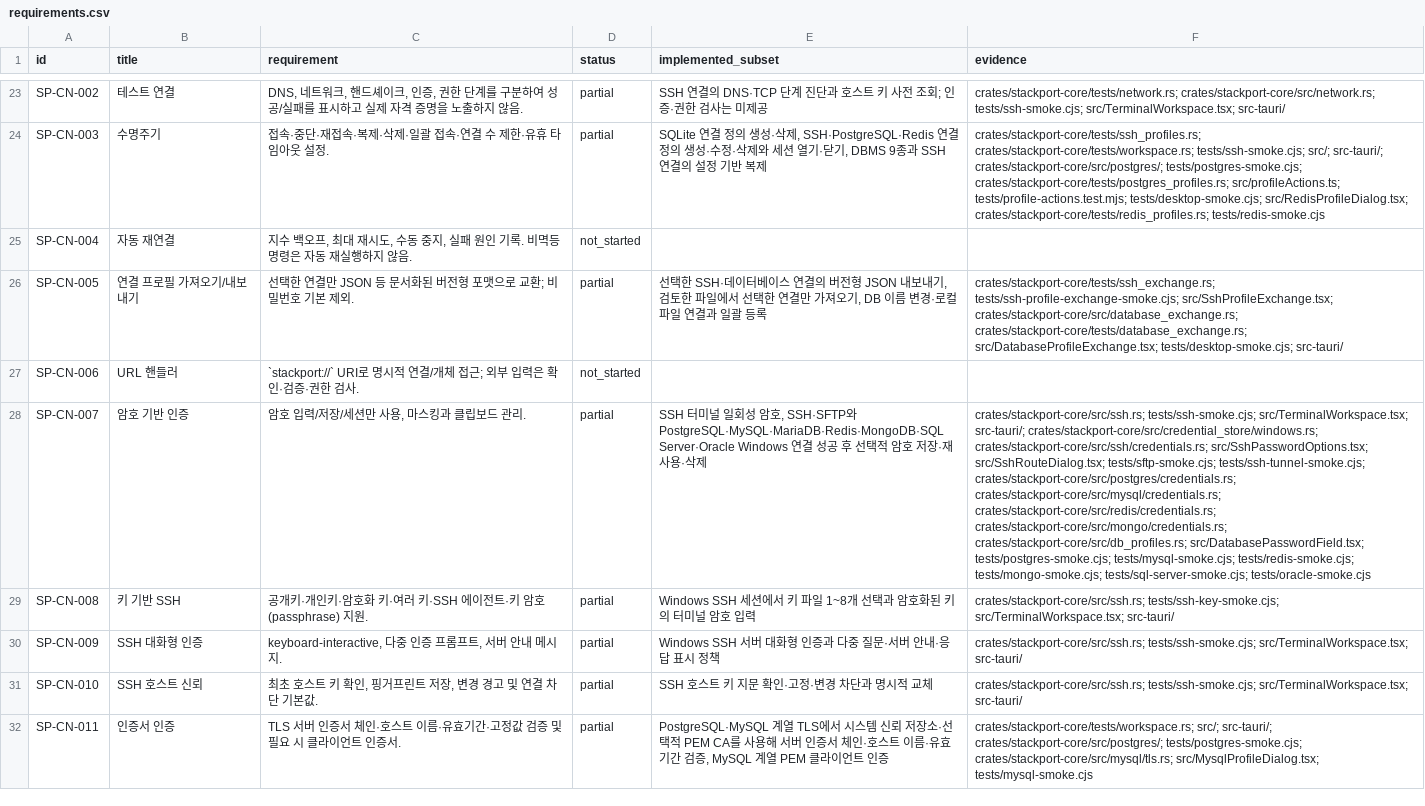
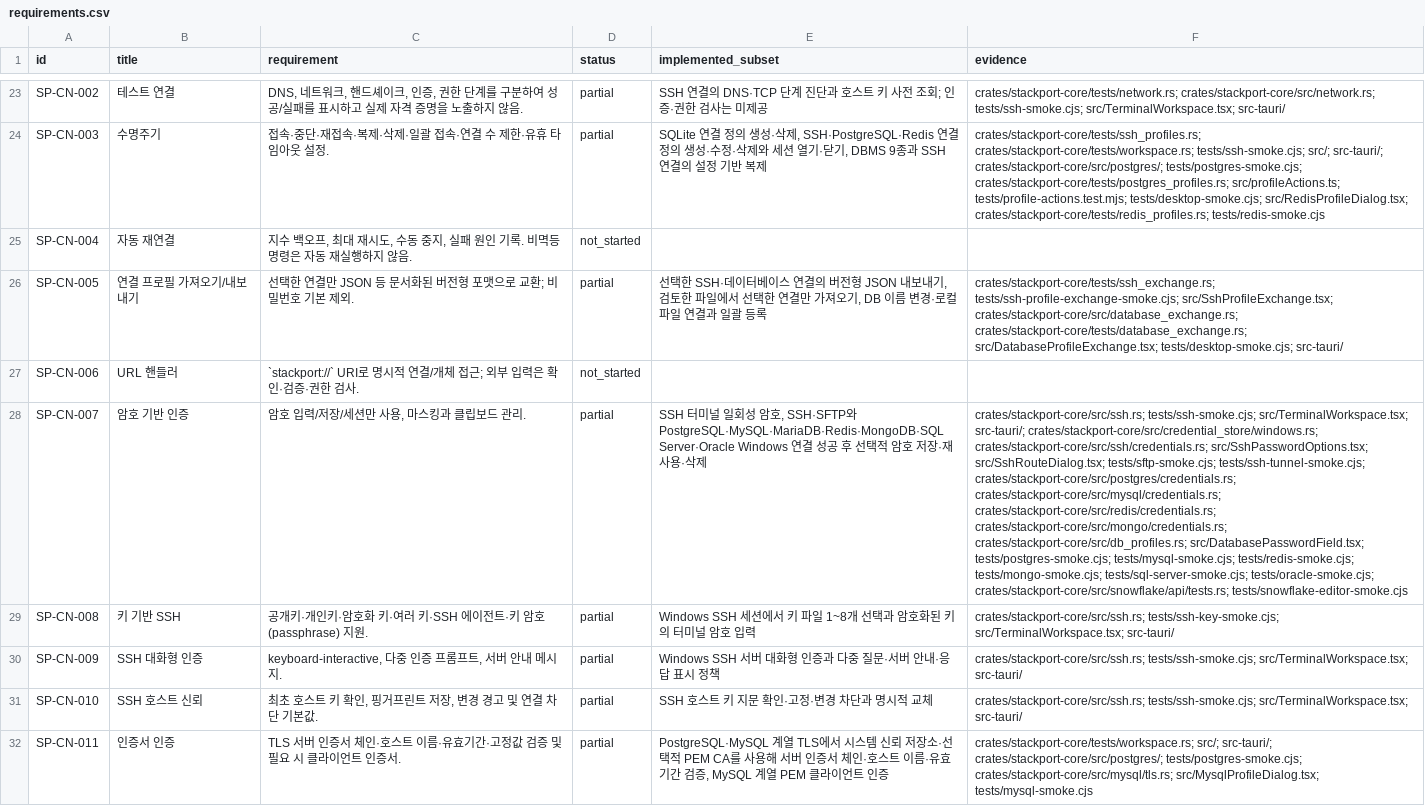
Before and after one commit to KimPolar/StackPort, a CSV file: docs/requirements.csv, drawn as a sheet; only a part is shown, gaps mark what is left out; the diff covers the shown part only; the diff names each change by its address in the sheet, - before the commit and + after, or states it on an @@ line.

Commit message:
feat: store Snowflake access tokens on Windows

```diff
--- a/docs/requirements.csv
+++ b/docs/requirements.csv
-F28 (evidence): …tests/mongo-smoke.cjs; tests/sql-server-smoke.cjs; tests/oracle-smoke.cjs
+F28 (evidence): …tests/mongo-smoke.cjs; tests/sql-server-smoke.cjs; tests/oracle-smoke.cjs; crates/stackport-core/src/snowflake/api/tests.rs; tests/snowflake-editor-smoke.cjs
```
Also changed, not shown: 7 edited cells elsewhere in this file, 14 other files.
